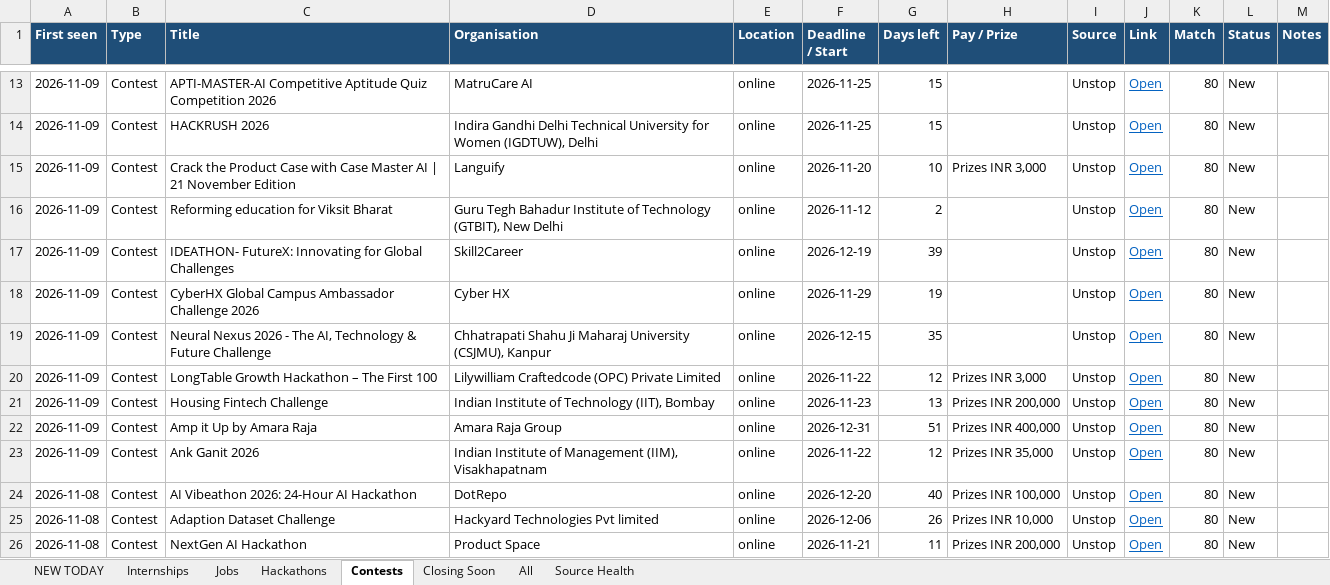
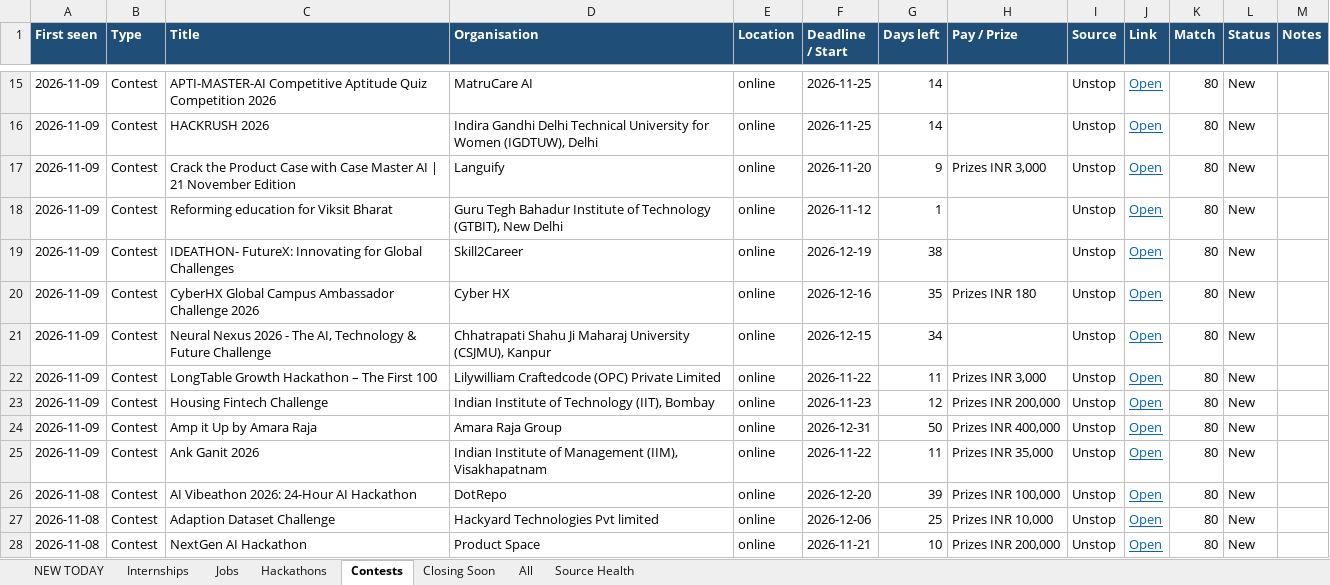
Before and after one commit to Maheswar-Sah00/status, an Excel workbook: opportunities.xlsx, sheet Contests, drawn as a sheet; only a part is shown, gaps mark what is left out; values as stored, in another font and other column widths than the file's, no borders; addresses are those after the commit; the diff covers the shown part only; the diff names each change by its address in the sheet, - before the commit and + after, or states it on an @@ line.

```diff
--- a/opportunities.xlsx (sheet Contests)
+++ b/opportunities.xlsx (sheet Contests)
-G15:G16 (Days left): 15
+G15:G16 (Days left): 14
-G17 (Days left): 10
+G17 (Days left): 9
-G18 (Days left): 2
+G18 (Days left): 1
-G19 (Days left): 39
+G19 (Days left): 38
-F20 (Deadline / Start): 2026-11-29
+F20 (Deadline / Start): 2026-12-16
-G20 (Days left): 19
+G20 (Days left): 35
-H20 (Pay / Prize): (empty)
+H20 (Pay / Prize): Prizes INR 180
-G21 (Days left): 35
+G21 (Days left): 34
-G22 (Days left): 12
+G22 (Days left): 11
-G23 (Days left): 13
+G23 (Days left): 12
-G24 (Days left): 51
+G24 (Days left): 50
-G25 (Days left): 12
+G25 (Days left): 11
-G26 (Days left): 40
+G26 (Days left): 39
-G27 (Days left): 26
+G27 (Days left): 25
-G28 (Days left): 11
+G28 (Days left): 10
```
Also changed, not shown: 2 added rows, 243 edited cells and cell formats elsewhere in this sheet, sheet Closing Soon, sheet All, sheet NEW TODAY, sheet Hackathons, sheet Internships, sheet Jobs, 1 more sheet, hidden cells, 1 other file.
